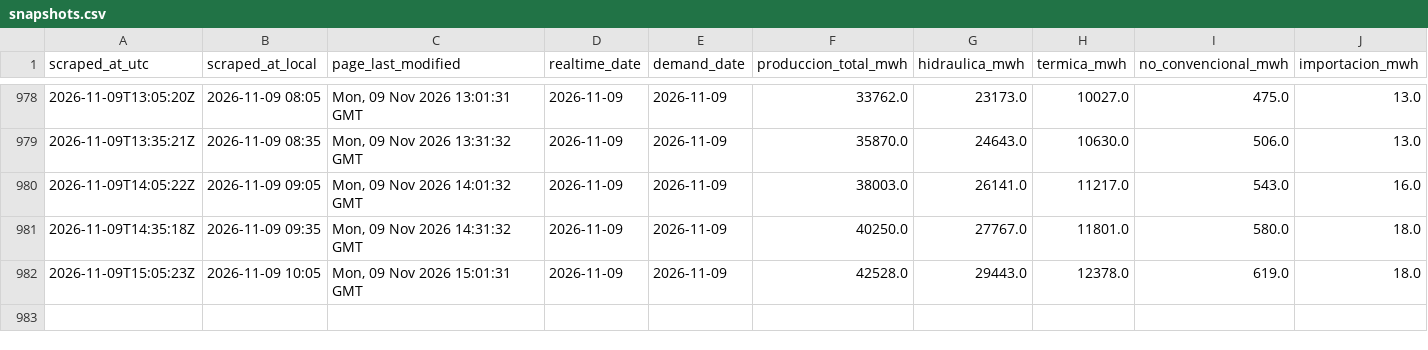
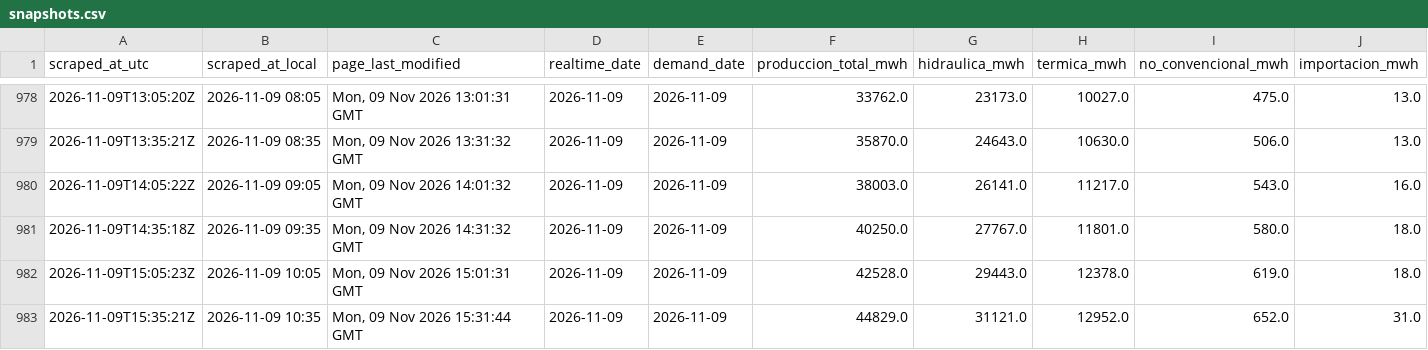
Before and after one commit to pabesjimenez/cenace-monitor, a CSV file: data/snapshots.csv, drawn as a sheet; only a part is shown, gaps mark what is left out; rows hold the shown columns only; the diff names each change by its address in the sheet, - before the commit and + after, or states it on an @@ line.

```diff
--- a/data/snapshots.csv
+++ b/data/snapshots.csv
+row 983: 2026-11-09T15:35:21Z | 2026-11-09 10:35 | Mon, 09 Nov 2026 15:31:44 GMT | 2026-11-09 | 2026-11-09 | 44829.0 | 31121.0 | 12952.0 | 652.0 | 31.0
```
Also changed, not shown: data/annual_asof.csv, data/curve_realtime.csv, 12 other files.
